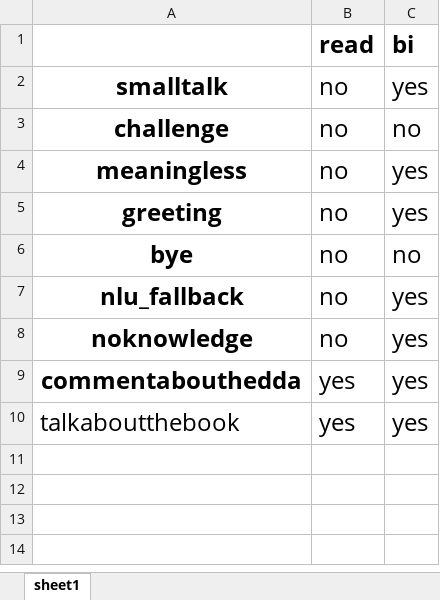
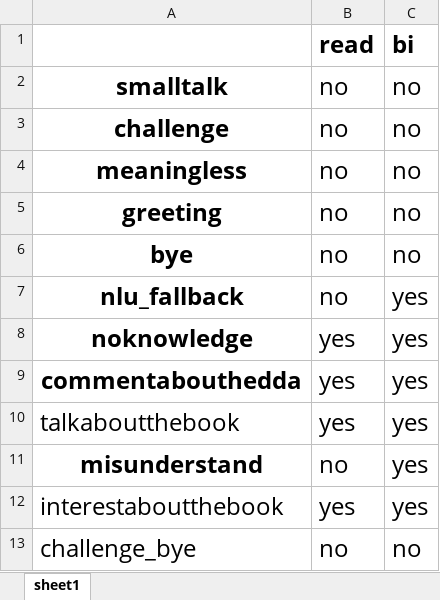
Before and after one commit to bigbrother666sh/Awada, an Excel workbook: editor/examples/Hedda2.0/MMrules.xlsx, sheet sheet1, drawn as a sheet; values as stored, in another font and other column widths than the file's, no borders; the diff names each change by its address in the sheet, - before the commit and + after, or states it on an @@ line.

```diff
--- a/editor/examples/Hedda2.0/MMrules.xlsx (sheet sheet1)
+++ b/editor/examples/Hedda2.0/MMrules.xlsx (sheet sheet1)
-C2 (bi): yes
+C2 (bi): no
-C4:C5 (bi): yes
+C4:C5 (bi): no
-B8 (read): no
+B8 (read): yes
+row 11: misunderstand | no | yes
+row 12: interestaboutthebook | yes | yes
+row 13: challenge_bye | no | no
```
Also changed, not shown: editor/examples/Hedda2.0/scenarios.xlsx, 5 other files.
